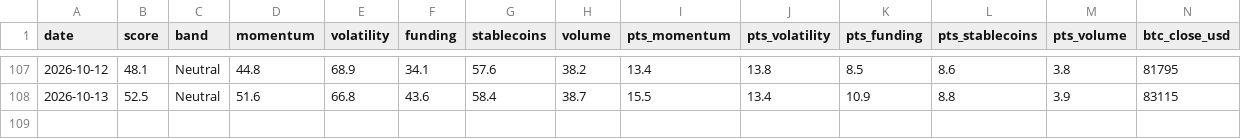
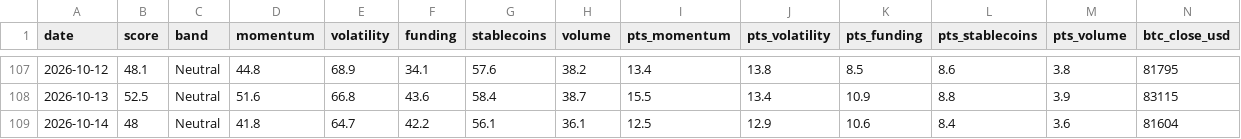
Before and after one commit to alexgsg1016/2a-pulse-data, a CSV file: data/pulse-history.csv, drawn as a sheet; only a part is shown, gaps mark what is left out; rows hold the shown columns only; the diff names each change by its address in the sheet, - before the commit and + after, or states it on an @@ line.

```diff
--- a/data/pulse-history.csv
+++ b/data/pulse-history.csv
+row 109: 2026-10-14 | 48 | Neutral | 41.8 | 64.7 | 42.2 | 56.1 | 36.1 | 12.5 | 12.9 | 10.6 | 8.4 | 3.6 | 81604
```
Also changed, not shown: 2 other files.
